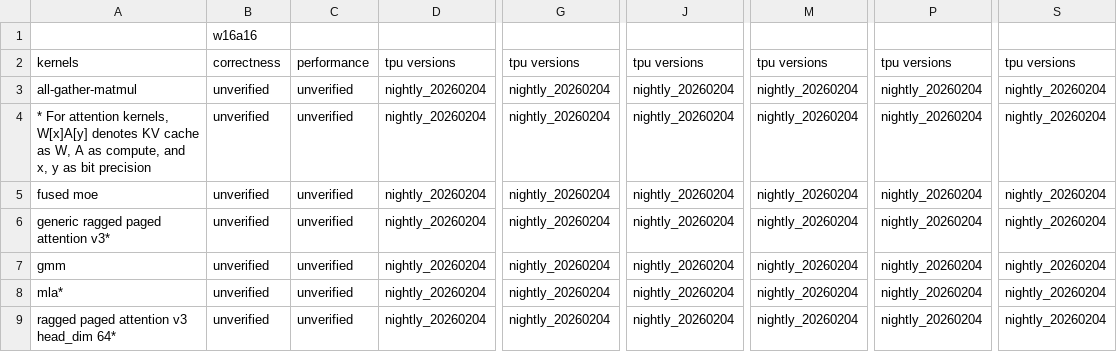
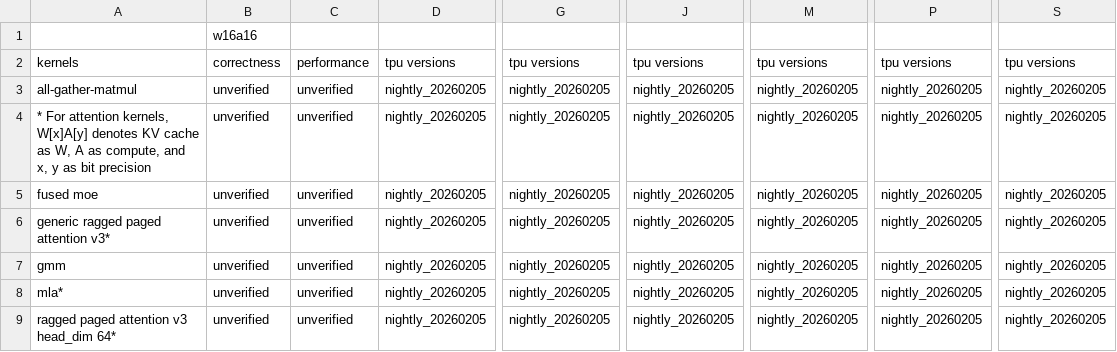
Before and after one commit to inkitori/claude-deepseek-v4, a CSV file: support_matrices/nightly/kernel_support_matrix-microbenchmarks.csv, drawn as a sheet; only a part is shown, gaps mark what is left out; the diff names each change by its address in the sheet, - before the commit and + after, or states it on an @@ line.

Commit message:
[skip ci] Update nightly support matrices
Signed-off-by: Buildkite Bot <buildkite-bot@users.noreply.github.com>

```diff
--- a/support_matrices/nightly/kernel_support_matrix-microbenchmarks.csv
+++ b/support_matrices/nightly/kernel_support_matrix-microbenchmarks.csv
-D3:D9: nightly_20260204
+D3:D9: nightly_20260205
-G3:G9: nightly_20260204
+G3:G9: nightly_20260205
-J3:J9: nightly_20260204
+J3:J9: nightly_20260205
-M3:M9: nightly_20260204
+M3:M9: nightly_20260205
-P3:P9: nightly_20260204
+P3:P9: nightly_20260205
-S3:S9: nightly_20260204
+S3:S9: nightly_20260205
```
